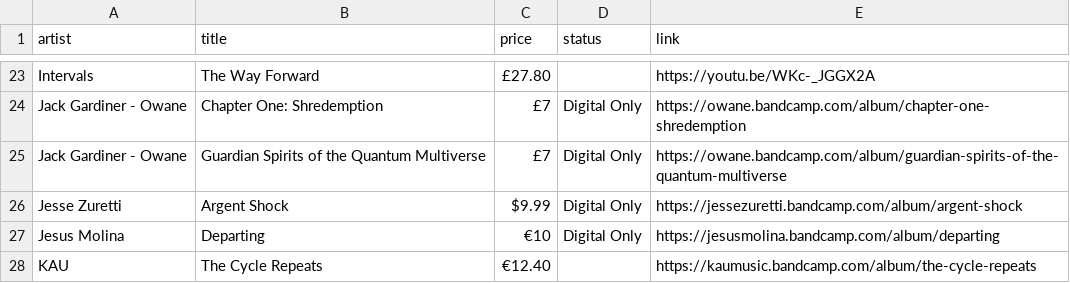
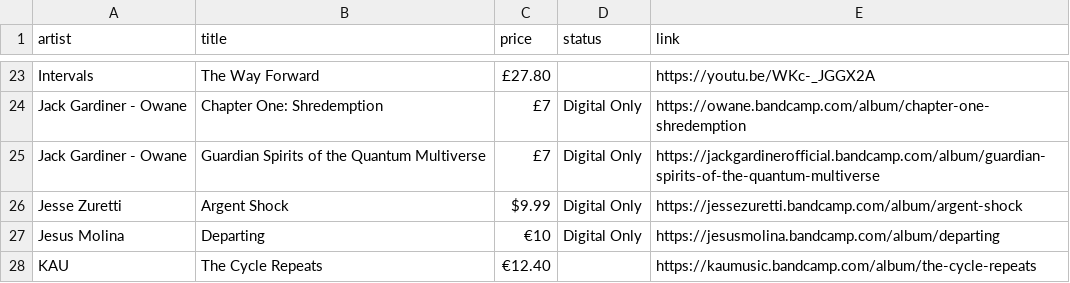
Before and after one commit to benkio/benkio.github.io, a CSV file: data/wantedAlbums.csv, drawn as a sheet; only a part is shown, gaps mark what is left out.

Commit message:
🔧 some links

```diff
--- a/data/wantedAlbums.csv
+++ b/data/wantedAlbums.csv
@@ -24,3 +24,3 @@ Intervals,The Way Forward,£27.80,,https://youtu.be/WKc-_JGGX2A
 Jack Gardiner - Owane,Chapter One: Shredemption,£7,Digital Only,https://owane.bandcamp.com/album/chapter-one-shredemption
-Jack Gardiner - Owane,Guardian Spirits of the Quantum Multiverse,£7,Digital Only,https://owane.bandcamp.com/album/guardian-spirits-of-the-quantum-multiverse
+Jack Gardiner - Owane,Guardian Spirits of the Quantum Multiverse,£7,Digital Only,https://jackgardinerofficial.bandcamp.com/album/guardian-spirits-of-the-quantum-multiverse
 Jesse Zuretti,Argent Shock,$9.99,Digital Only,https://jessezuretti.bandcamp.com/album/argent-shock
```
Also changed, not shown: data/albums.csv, data/books.csv.
